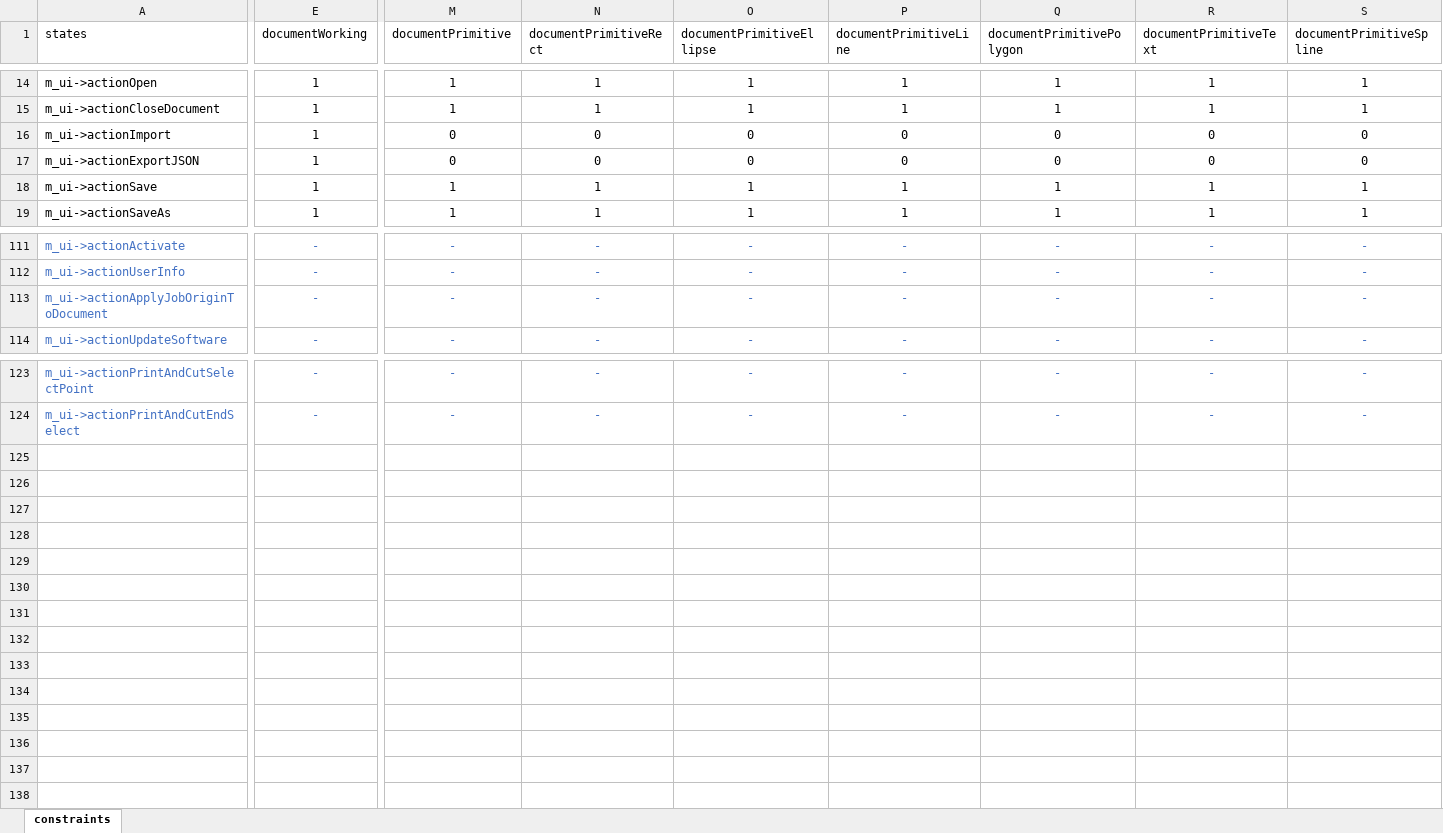
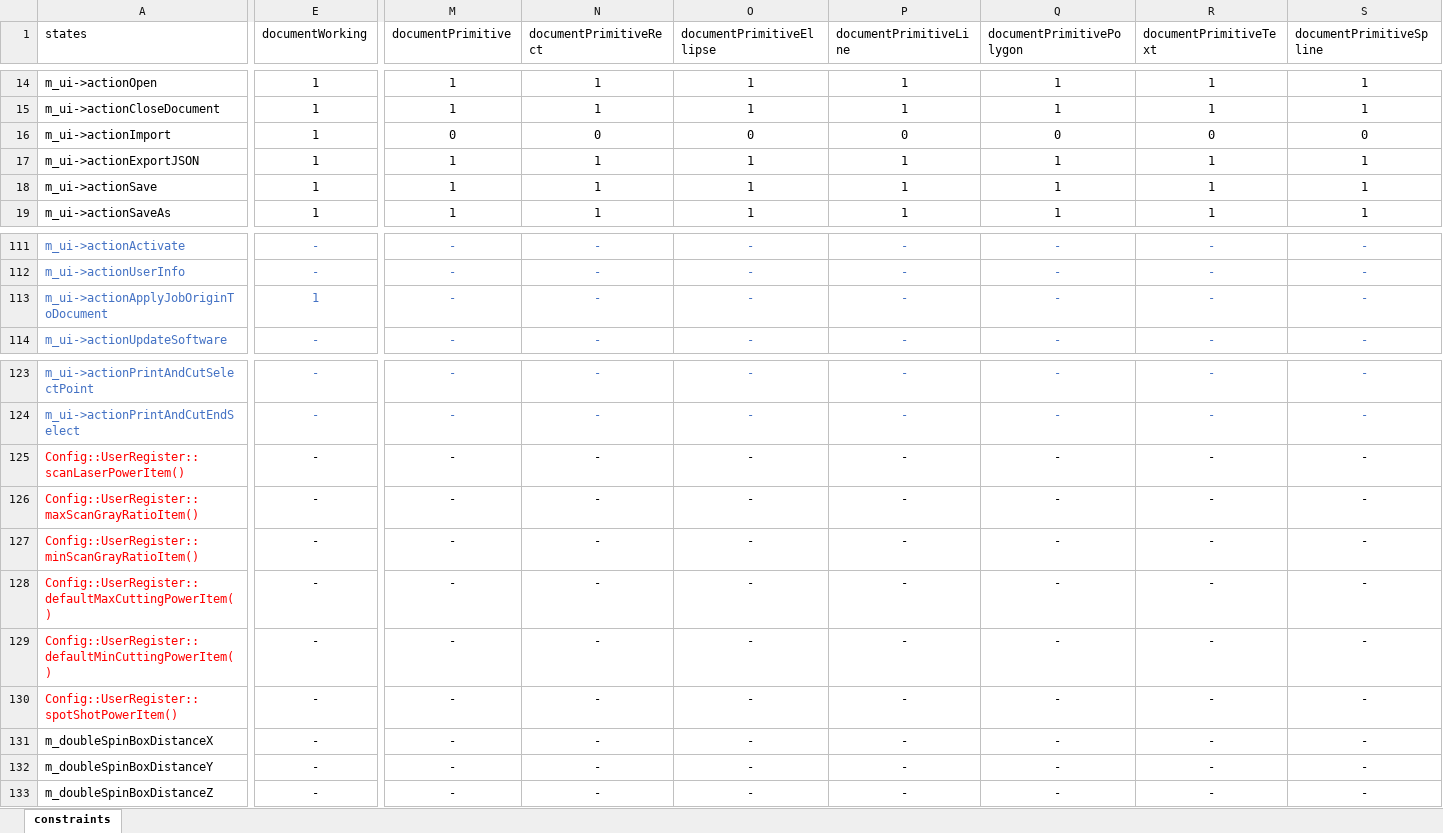
Before and after one commit to oneminute/LaserController, an Excel workbook: res/constraints.xlsx, sheet constraints, drawn as a sheet; only a part is shown, gaps mark what is left out; values as stored, in another font and other column widths than the file's, no borders; table styles not drawn; rows hold the shown columns only; the diff covers the shown part only; the diff names each change by its address in the sheet, - before the commit and + after, or states it on an @@ line.

```diff
--- a/res/constraints.xlsx (sheet constraints)
+++ b/res/constraints.xlsx (sheet constraints)
-M17 (documentPrimitive): 0
+M17 (documentPrimitive): 1
-N17 (documentPrimitiveRect): 0
+N17 (documentPrimitiveRect): 1
-O17 (documentPrimitiveEllipse): 0
+O17 (documentPrimitiveEllipse): 1
-P17 (documentPrimitiveLine): 0
+P17 (documentPrimitiveLine): 1
-Q17 (documentPrimitivePolygon): 0
+Q17 (documentPrimitivePolygon): 1
-R17 (documentPrimitiveText): 0
+R17 (documentPrimitiveText): 1
-S17 (documentPrimitiveSpline): 0
+S17 (documentPrimitiveSpline): 1
-E113 (documentWorking): -
+E113 (documentWorking): 1
+row 125: Config::UserRegister::scanLaserPowerItem() | - | - | - | - | - | - | - | -
+row 126: Config::UserRegister::maxScanGrayRatioItem() | - | - | - | - | - | - | - | -
+row 127: Config::UserRegister::minScanGrayRatioItem() | - | - | - | - | - | - | - | -
+row 128: Config::UserRegister::defaultMaxCuttingPowerItem() | - | - | - | - | - | - | - | -
+row 129: Config::UserRegister::defaultMinCuttingPowerItem() | - | - | - | - | - | - | - | -
+row 130: Config::UserRegister::spotShotPowerItem() | - | - | - | - | - | - | - | -
+row 131: m_doubleSpinBoxDistanceX | - | - | - | - | - | - | - | -
+row 132: m_doubleSpinBoxDistanceY | - | - | - | - | - | - | - | -
+row 133: m_doubleSpinBoxDistanceZ | - | - | - | - | - | - | - | -
```
Also changed, not shown: 12 edited cells elsewhere in this sheet, docs/testing/2021-11-27-01/T000001无激光设备连接下的软件启动测试.xlsx, docs/testing/2021-11-27-01/T000003新建图元测试.xlsx, 27 other files.
